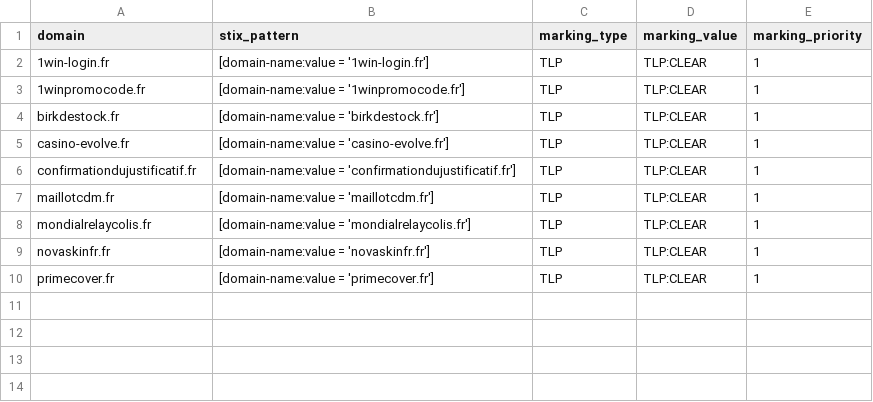
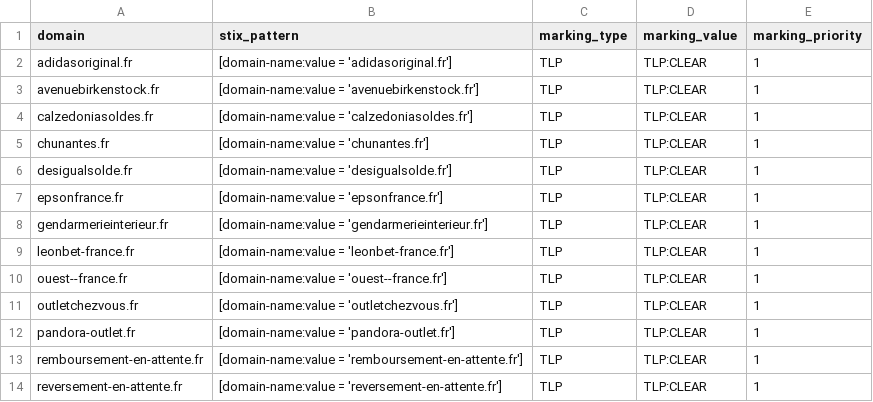
Before and after one commit to DreadFog/red_flag_domains_csv_feed_opencti, a CSV file: daily_domains.csv, drawn as a sheet.

```diff
--- a/daily_domains.csv
+++ b/daily_domains.csv
@@ -1,10 +1,14 @@
 domain,stix_pattern,marking_type,marking_value,marking_priority
-1win-login.fr,[domain-name:value = '1win-login.fr'],TLP,TLP:CLEAR,1
-1winpromocode.fr,[domain-name:value = '1winpromocode.fr'],TLP,TLP:CLEAR,1
-birkdestock.fr,[domain-name:value = 'birkdestock.fr'],TLP,TLP:CLEAR,1
-casino-evolve.fr,[domain-name:value = 'casino-evolve.fr'],TLP,TLP:CLEAR,1
-confirmationdujustificatif.fr,[domain-name:value = 'confirmationdujustificatif.fr'],TLP,TLP:CLEAR,1
-maillotcdm.fr,[domain-name:value = 'maillotcdm.fr'],TLP,TLP:CLEAR,1
-mondialrelaycolis.fr,[domain-name:value = 'mondialrelaycolis.fr'],TLP,TLP:CLEAR,1
-novaskinfr.fr,[domain-name:value = 'novaskinfr.fr'],TLP,TLP:CLEAR,1
-primecover.fr,[domain-name:value = 'primecover.fr'],TLP,TLP:CLEAR,1
+adidasoriginal.fr,[domain-name:value = 'adidasoriginal.fr'],TLP,TLP:CLEAR,1
+avenuebirkenstock.fr,[domain-name:value = 'avenuebirkenstock.fr'],TLP,TLP:CLEAR,1
+calzedoniasoldes.fr,[domain-name:value = 'calzedoniasoldes.fr'],TLP,TLP:CLEAR,1
+chunantes.fr,[domain-name:value = 'chunantes.fr'],TLP,TLP:CLEAR,1
+desigualsolde.fr,[domain-name:value = 'desigualsolde.fr'],TLP,TLP:CLEAR,1
+epsonfrance.fr,[domain-name:value = 'epsonfrance.fr'],TLP,TLP:CLEAR,1
+gendarmerieinterieur.fr,[domain-name:value = 'gendarmerieinterieur.fr'],TLP,TLP:CLEAR,1
+leonbet-france.fr,[domain-name:value = 'leonbet-france.fr'],TLP,TLP:CLEAR,1
+ouest--france.fr,[domain-name:value = 'ouest--france.fr'],TLP,TLP:CLEAR,1
+outletchezvous.fr,[domain-name:value = 'outletchezvous.fr'],TLP,TLP:CLEAR,1
+pandora-outlet.fr,[domain-name:value = 'pandora-outlet.fr'],TLP,TLP:CLEAR,1
+remboursement-en-attente.fr,[domain-name:value = 'remboursement-en-attente.fr'],TLP,TLP:CLEAR,1
+reversement-en-attente.fr,[domain-name:value = 'reversement-en-attente.fr'],TLP,TLP:CLEAR,1
```
